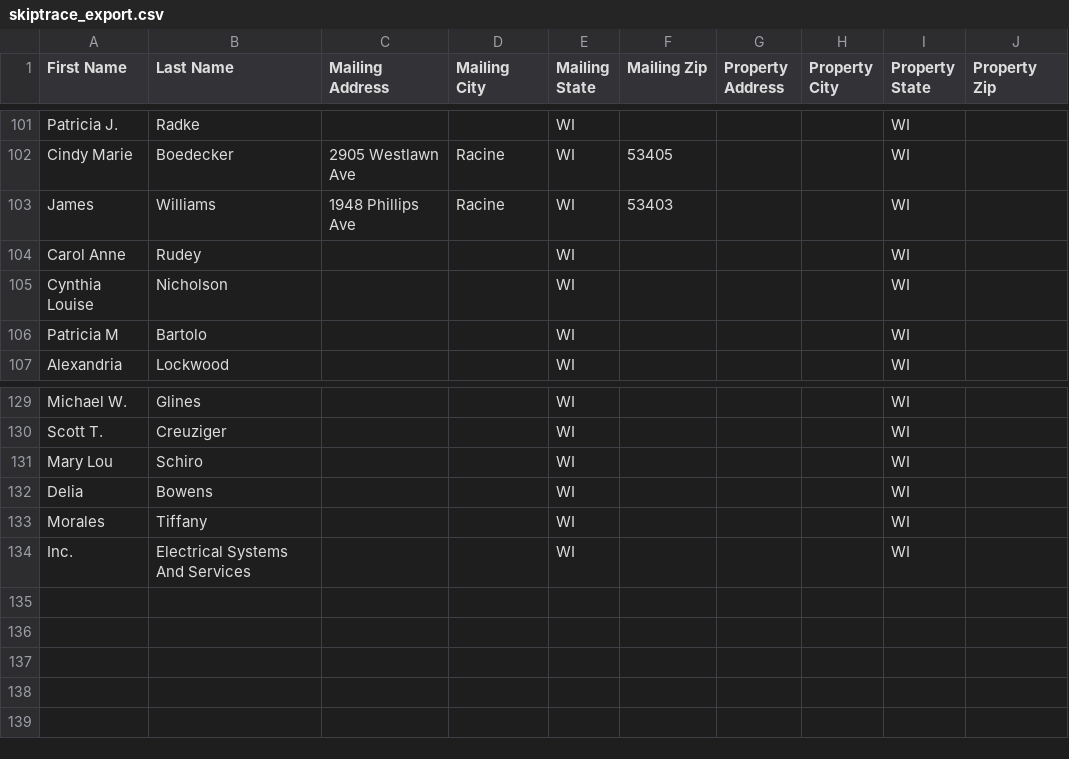
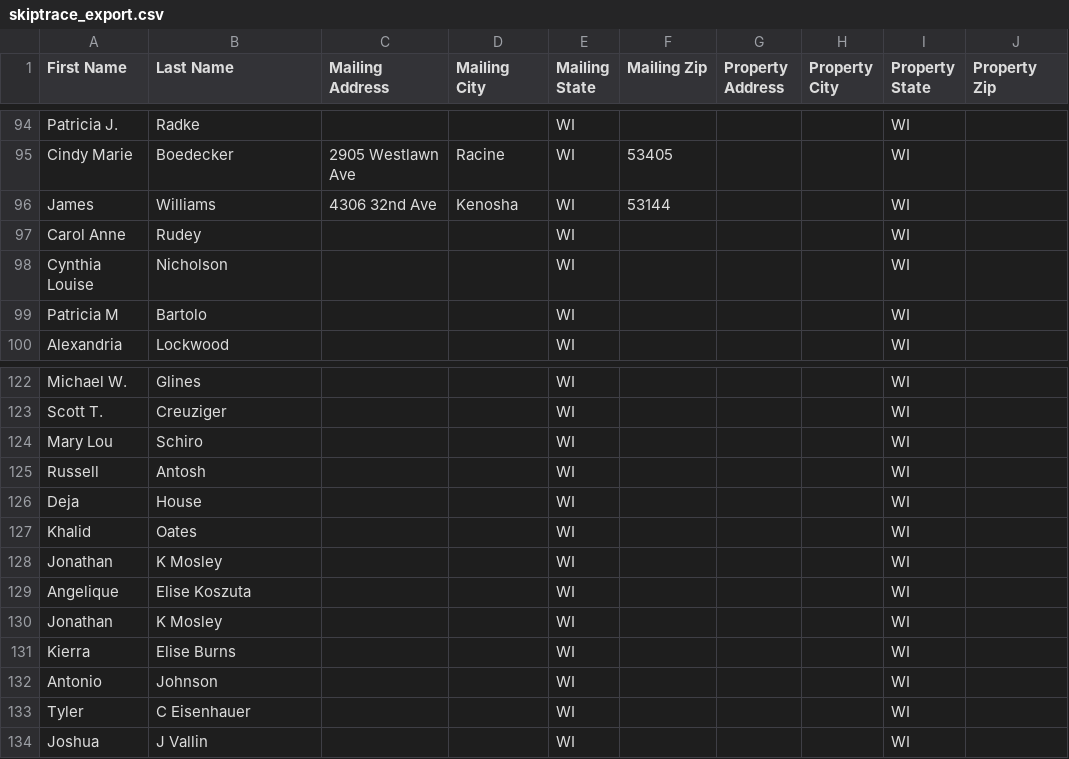
Before and after one commit to Sellmyhousefast247/Racine-leads, a CSV file: data/skiptrace_export.csv, drawn as a sheet; only a part is shown, gaps mark what is left out; the diff covers the shown part only.

```diff
--- a/data/skiptrace_export.csv
+++ b/data/skiptrace_export.csv
@@ -102,3 +95,3 @@ Patricia J.,Radke,,,WI,,,,WI,
 Cindy Marie,Boedecker,2905 Westlawn Ave,Racine,WI,53405,,,WI,
-James,Williams,1948 Phillips Ave,Racine,WI,53403,,,WI,
+James,Williams,4306 32nd Ave,Kenosha,WI,53144,,,WI,
 Carol Anne,Rudey,,,WI,,,,WI,
@@ -131,4 +124,11 @@ Scott T.,Creuziger,,,WI,,,,WI,
 Mary Lou,Schiro,,,WI,,,,WI,
-Delia,Bowens,,,WI,,,,WI,
-Morales,Tiffany,,,WI,,,,WI,
-Inc.,Electrical Systems And Services,,,WI,,,,WI,
+Russell,Antosh,,,WI,,,,WI,
+Deja,House,,,WI,,,,WI,
+Khalid,Oates,,,WI,,,,WI,
+Jonathan,K Mosley,,,WI,,,,WI,
+Angelique,Elise Koszuta,,,WI,,,,WI,
+Jonathan,K Mosley,,,WI,,,,WI,
+Kierra,Elise Burns,,,WI,,,,WI,
+Antonio,Johnson,,,WI,,,,WI,
+Tyler,C Eisenhauer,,,WI,,,,WI,
+Joshua,J Vallin,,,WI,,,,WI,
```
Also changed, not shown: 4 added rows, 4 removed rows, 29 moved rows and 2 edited cells elsewhere in this file, data/ghl_export.csv, 3 other files.
